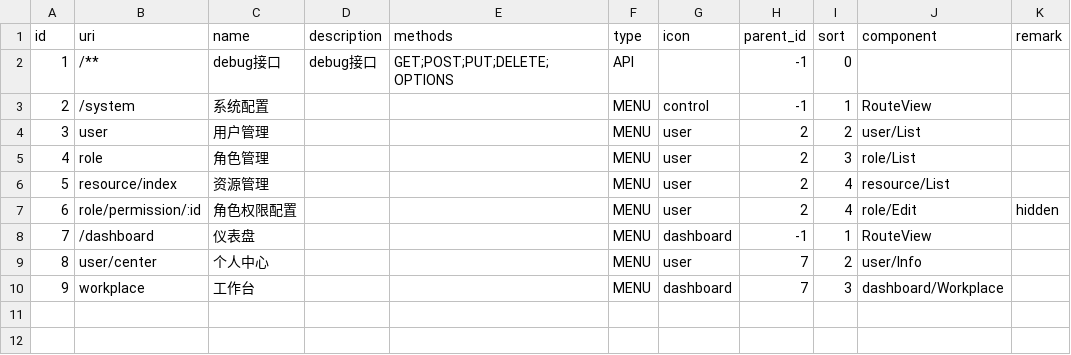
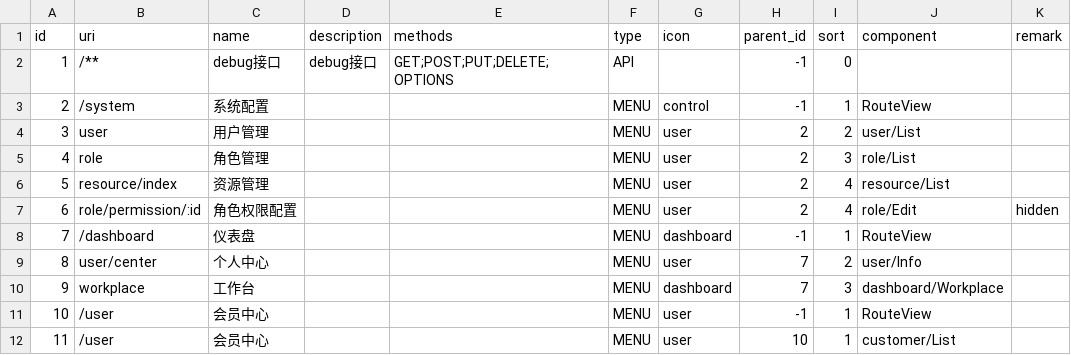
Before and after one commit to kingwsi/base-cloud, a CSV file: base-admin/src/main/resources/liquibase/csv/resources.csv, drawn as a sheet.

```diff
--- a/base-admin/src/main/resources/liquibase/csv/resources.csv
+++ b/base-admin/src/main/resources/liquibase/csv/resources.csv
@@ -10 +10,3 @@ id,uri,name,description,methods,type,icon,parent_id,sort,component,remark
 9,workplace,工作台,,,MENU,dashboard,7,3,dashboard/Workplace,
+10,/user,会员中心,,,MENU,user,-1,1,RouteView,
+11,/user,会员中心,,,MENU,user,10,1,customer/List,
```
Also changed, not shown: 11 other files.
